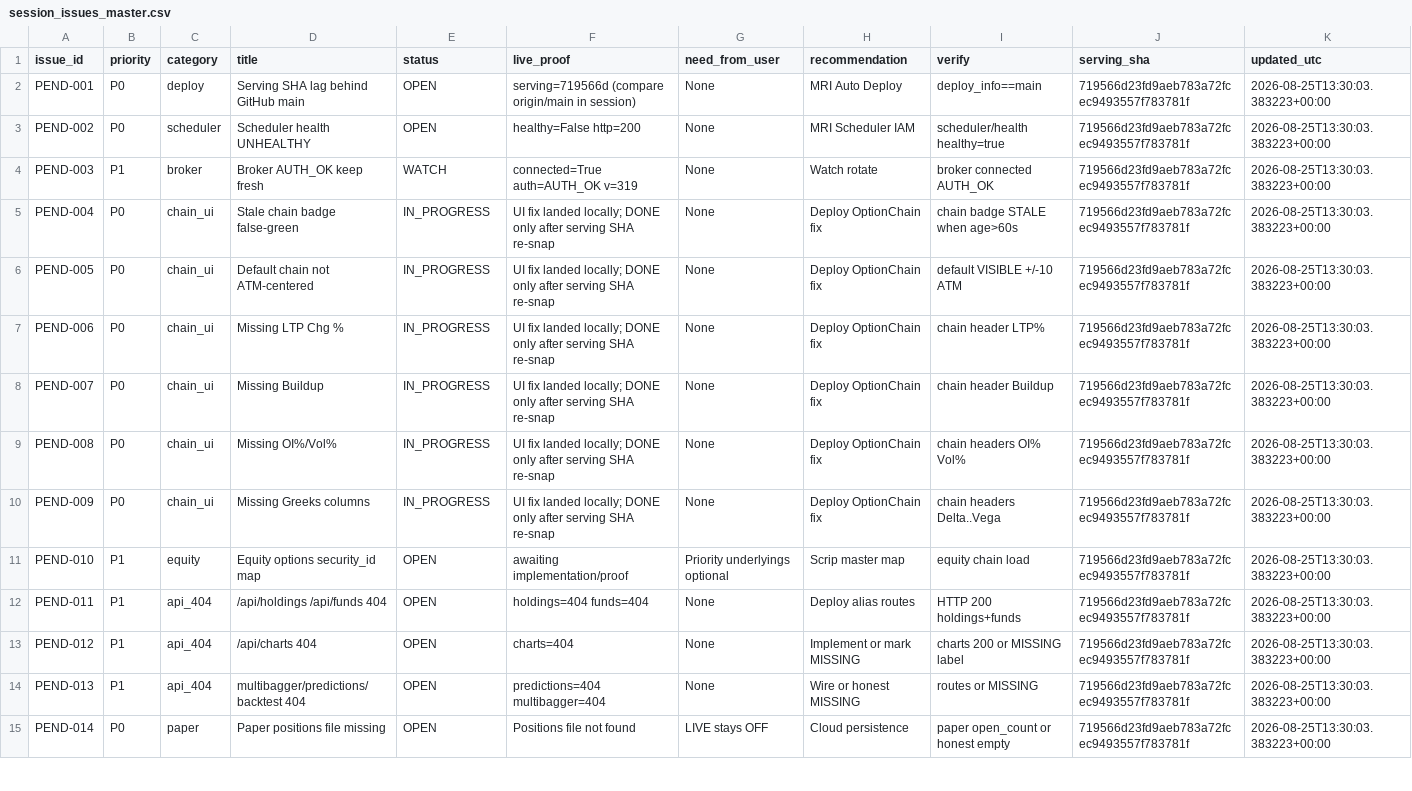
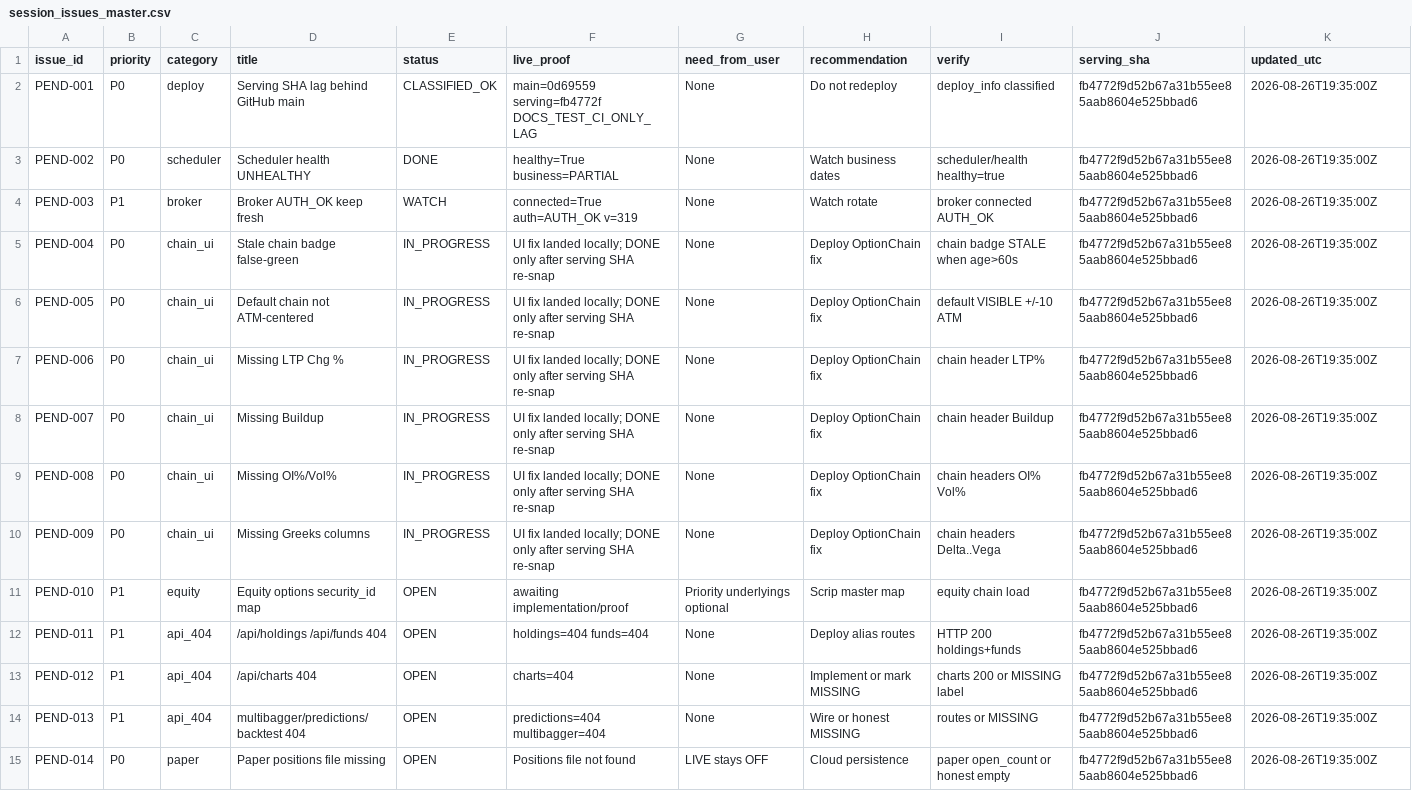
Before and after one commit to psw2025-cmd/Genesis_System3, a CSV file: reports/coordination/session_issues_master.csv, drawn as a sheet; only a part is shown; the diff covers the shown part only; the diff names each change by its address in the sheet, - before the commit and + after, or states it on an @@ line.

```diff
--- a/reports/coordination/session_issues_master.csv
+++ b/reports/coordination/session_issues_master.csv
-E2 (status): OPEN
+E2 (status): CLASSIFIED_OK
-F2 (live_proof): serving=719566d (compare origin/main in session)
+F2 (live_proof): main=0d69559 serving=fb4772f DOCS_TEST_CI_ONLY_LAG
-H2 (recommendation): MRI Auto Deploy
+H2 (recommendation): Do not redeploy
-I2 (verify): deploy_info==main
+I2 (verify): deploy_info classified
-J2:J15 (serving_sha): 719566d23fd9aeb783a72fcec9493557f783781f
+J2:J15 (serving_sha): fb4772f9d52b67a31b55ee85aab8604e525bbad6
-K2:K15 (updated_utc): 2026-08-25T13:30:03.383223+00:00
+K2:K15 (updated_utc): 2026-08-26T19:35:00Z
-E3 (status): OPEN
+E3 (status): DONE
-F3 (live_proof): healthy=False http=200
+F3 (live_proof): healthy=True business=PARTIAL
-H3 (recommendation): MRI Scheduler IAM
+H3 (recommendation): Watch business dates
```
Also changed, not shown: 42 edited cells elsewhere in this file, reports/coordination/GITHUB_ACTION_MAP_STATUS.csv, 21 other files.
